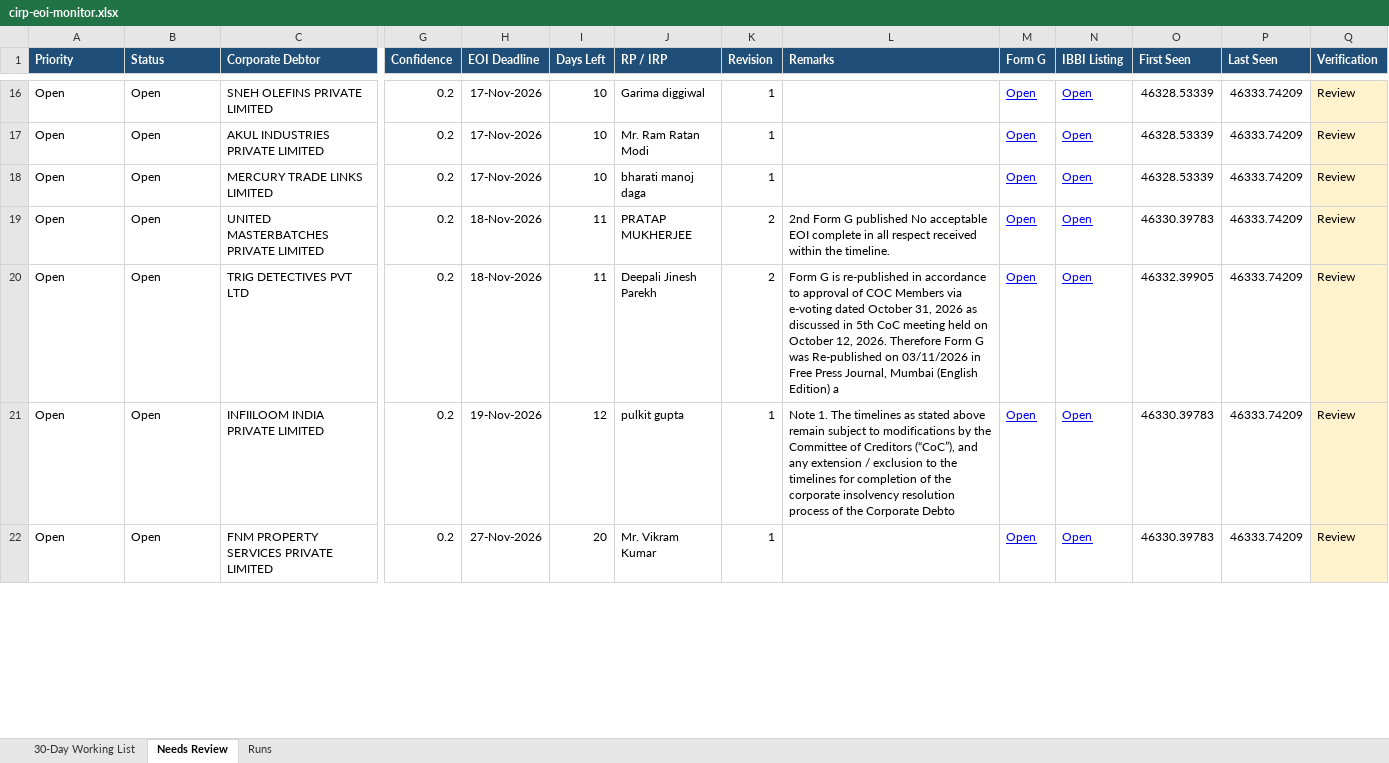
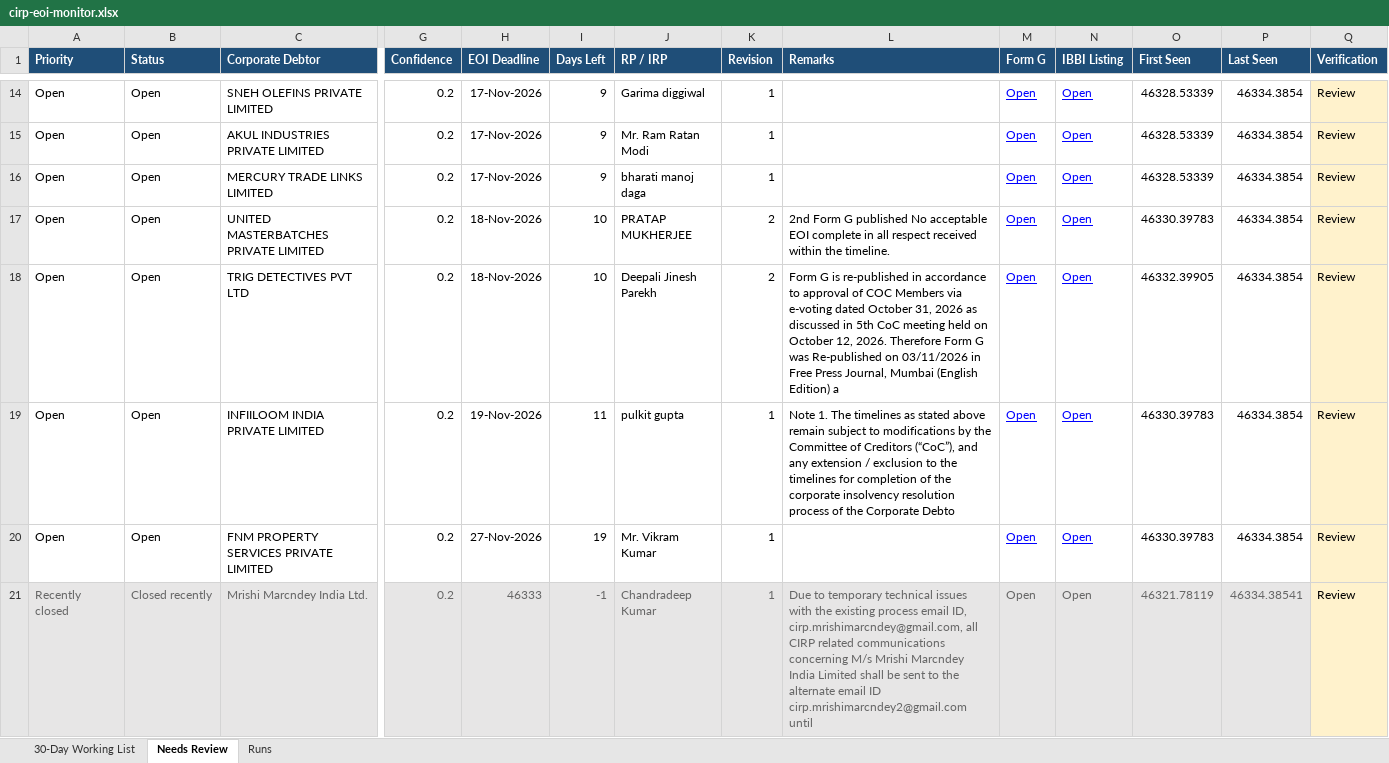
Before and after one commit to Raksham97/cirp-eoi-monitor, an Excel workbook: docs/cirp-eoi-monitor.xlsx, sheet Needs Review, drawn as a sheet; only a part is shown, gaps mark what is left out; values as stored, in another font and other column widths than the file's, no borders; addresses are those after the commit; rows hold the shown columns only; the diff covers the shown part only; the diff names each change by its address in the sheet, - before the commit and + after, or states it on an @@ line.

```diff
--- a/docs/cirp-eoi-monitor.xlsx (sheet Needs Review)
+++ b/docs/cirp-eoi-monitor.xlsx (sheet Needs Review)
-I14:I16 (Days Left): 10
+I14:I16 (Days Left): 9
-P14:P20 (Last Seen): 46333.74209
+P14:P20 (Last Seen): 46334.3854
-I17:I18 (Days Left): 11
+I17:I18 (Days Left): 10
-I19 (Days Left): 12
+I19 (Days Left): 11
-I20 (Days Left): 20
+I20 (Days Left): 19
+row 21: Recently closed | Closed recently | Mrishi Marcndey India Ltd. | 0.2 | 46333 | -1 | Chandradeep Kumar | 1 | Due to temporary technical issues with the existing process email ID, cirp.mrishimarcndey@gmail.com, all CIRP related communications concerning M/s Mrishi Marcndey India Limited shall be sent to the alternate email ID cirp.mrishimarcndey2@gmail.com until | Open | Open | 46321.78119 | 46334.38541 | Review
```
Also changed, not shown: 1 added row, 6 removed rows, 47 edited cells and cell formats elsewhere in this sheet, sheet 30-Day Working List, sheet Runs, 6 other files.
